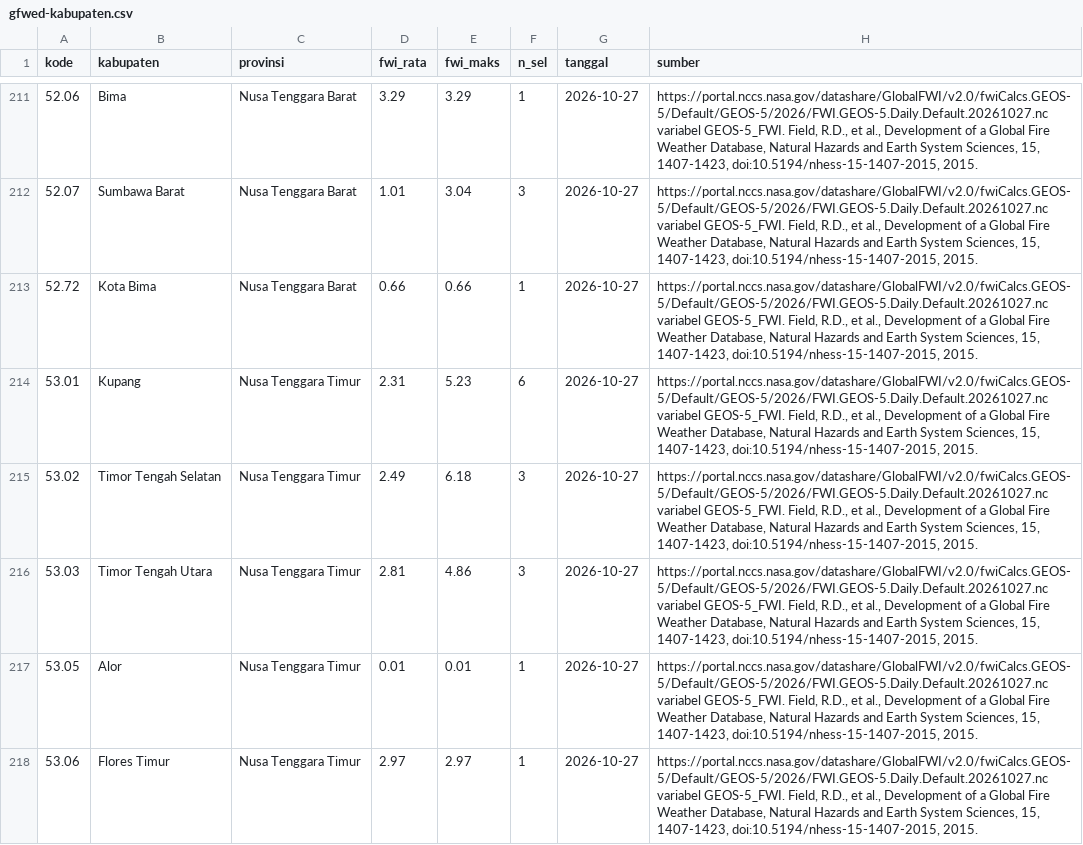
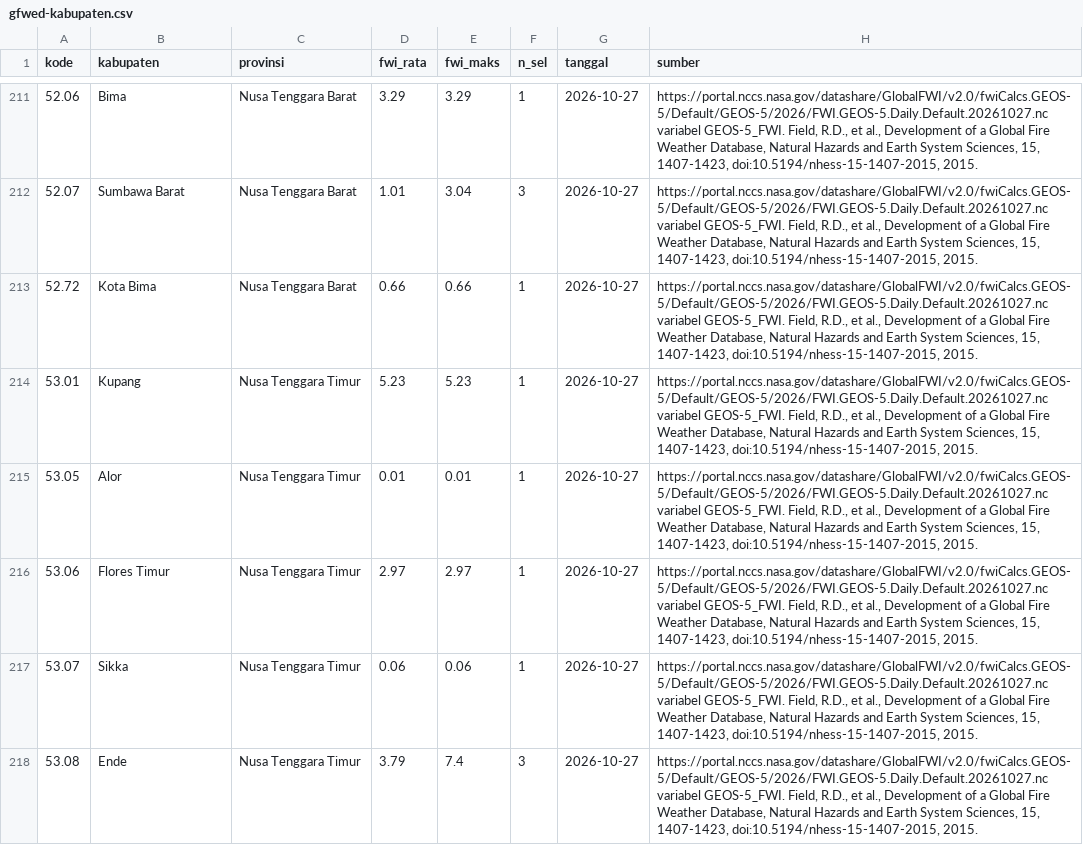
Before and after one commit to pantau-bencana/karhutla-dashboard, a CSV file: data/live/gfwed-kabupaten.csv, drawn as a sheet; only a part is shown, gaps mark what is left out; the shorter side is filled out with more unchanged rows.

```diff
--- a/data/live/gfwed-kabupaten.csv
+++ b/data/live/gfwed-kabupaten.csv
@@ -213,5 +213,3 @@ kode,kabupaten,provinsi,fwi_rata,fwi_maks,n_sel,tanggal,sumber
 52.72,Kota Bima,Nusa Tenggara Barat,0.66,0.66,1,2026-10-27,"https://portal.nccs.nasa.gov/datashare/GlobalFWI/v2.0/fwiCalcs.GEOS-5/Default/GEOS-5/2026/FWI.GEOS-5.Daily.Default.20261027.nc variabel GEOS-5_FWI. Field, R.D., et al., Development of a Global Fire Weather Database, Natural Hazards and Earth System Sciences, 15, 1407-1423, doi:10.5194/nhess-15-1407-2015, 2015."
-53.01,Kupang,Nusa Tenggara Timur,2.31,5.23,6,2026-10-27,"https://portal.nccs.nasa.gov/datashare/GlobalFWI/v2.0/fwiCalcs.GEOS-5/Default/GEOS-5/2026/FWI.GEOS-5.Daily.Default.20261027.nc variabel GEOS-5_FWI. Field, R.D., et al., Development of a Global Fire Weather Database, Natural Hazards and Earth System Sciences, 15, 1407-1423, doi:10.5194/nhess-15-1407-2015, 2015."
-53.02,Timor Tengah Selatan,Nusa Tenggara Timur,2.49,6.18,3,2026-10-27,"https://portal.nccs.nasa.gov/datashare/GlobalFWI/v2.0/fwiCalcs.GEOS-5/Default/GEOS-5/2026/FWI.GEOS-5.Daily.Default.20261027.nc variabel GEOS-5_FWI. Field, R.D., et al., Development of a Global Fire Weather Database, Natural Hazards and Earth System Sciences, 15, 1407-1423, doi:10.5194/nhess-15-1407-2015, 2015."
-53.03,Timor Tengah Utara,Nusa Tenggara Timur,2.81,4.86,3,2026-10-27,"https://portal.nccs.nasa.gov/datashare/GlobalFWI/v2.0/fwiCalcs.GEOS-5/Default/GEOS-5/2026/FWI.GEOS-5.Daily.Default.20261027.nc variabel GEOS-5_FWI. Field, R.D., et al., Development of a Global Fire Weather Database, Natural Hazards and Earth System Sciences, 15, 1407-1423, doi:10.5194/nhess-15-1407-2015, 2015."
+53.01,Kupang,Nusa Tenggara Timur,5.23,5.23,1,2026-10-27,"https://portal.nccs.nasa.gov/datashare/GlobalFWI/v2.0/fwiCalcs.GEOS-5/Default/GEOS-5/2026/FWI.GEOS-5.Daily.Default.20261027.nc variabel GEOS-5_FWI. Field, R.D., et al., Development of a Global Fire Weather Database, Natural Hazards and Earth System Sciences, 15, 1407-1423, doi:10.5194/nhess-15-1407-2015, 2015."
 53.05,Alor,Nusa Tenggara Timur,0.01,0.01,1,2026-10-27,"https://portal.nccs.nasa.gov/datashare/GlobalFWI/v2.0/fwiCalcs.GEOS-5/Default/GEOS-5/2026/FWI.GEOS-5.Daily.Default.20261027.nc variabel GEOS-5_FWI. Field, R.D., et al., Development of a Global Fire Weather Database, Natural Hazards and Earth System Sciences, 15, 1407-1423, doi:10.5194/nhess-15-1407-2015, 2015."
```
Also changed, not shown: data/live/bmkg-cap-prov.csv, data/live/bmkg-cap.csv, 18 other files.
